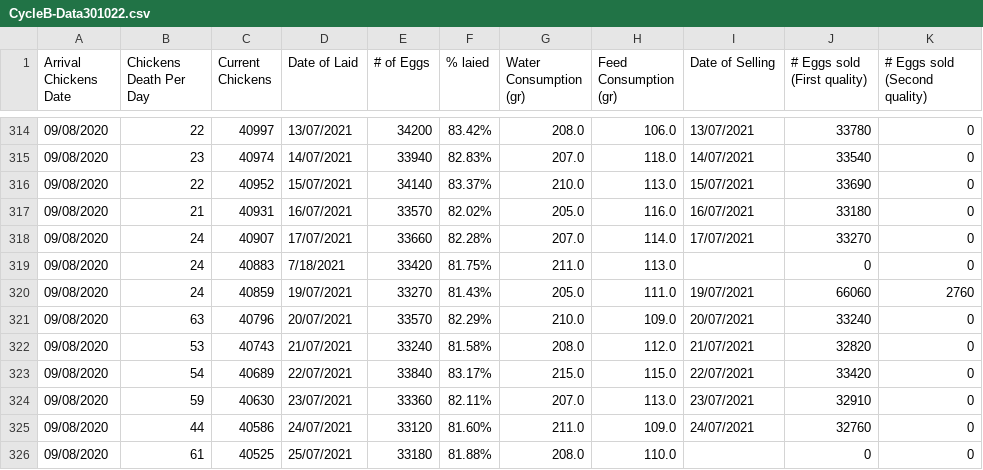
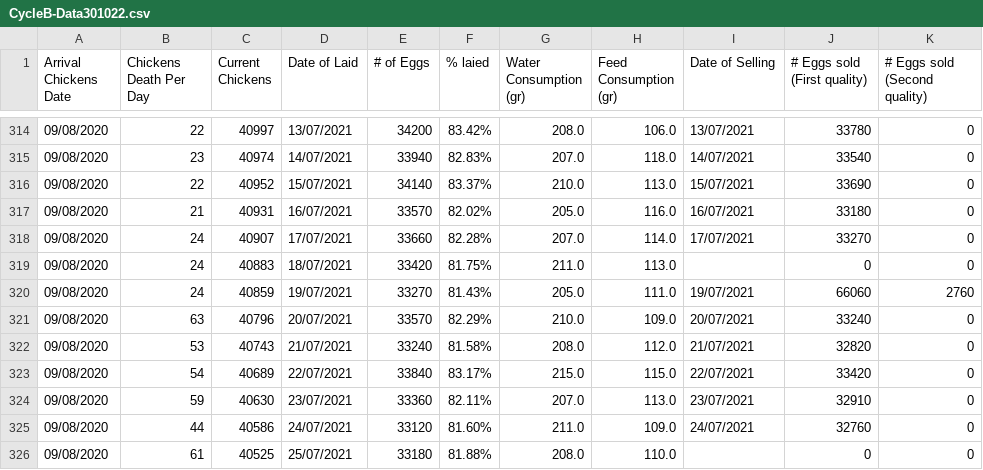
Before and after one commit to CanaliDavide/DASA--Project, a CSV file: Data/Chickens data/CycleB-Data301022.csv, drawn as a sheet; only a part is shown, gaps mark what is left out.

```diff
--- a/Data/Chickens data/CycleB-Data301022.csv
+++ b/Data/Chickens data/CycleB-Data301022.csv
@@ -318,3 +318,3 @@
 09/08/2020;24;40907;17/07/2021;33660;82.28%;207.0;114.0;17/07/2021;33270;0
-09/08/2020;24;40883;7/18/2021;33420;81.75%;211.0;113.0;;0;0
+09/08/2020;24;40883;18/07/2021;33420;81.75%;211.0;113.0;;0;0
 09/08/2020;24;40859;19/07/2021;33270;81.43%;205.0;111.0;19/07/2021;66060;2760
```
Also changed, not shown: 1 other file.
